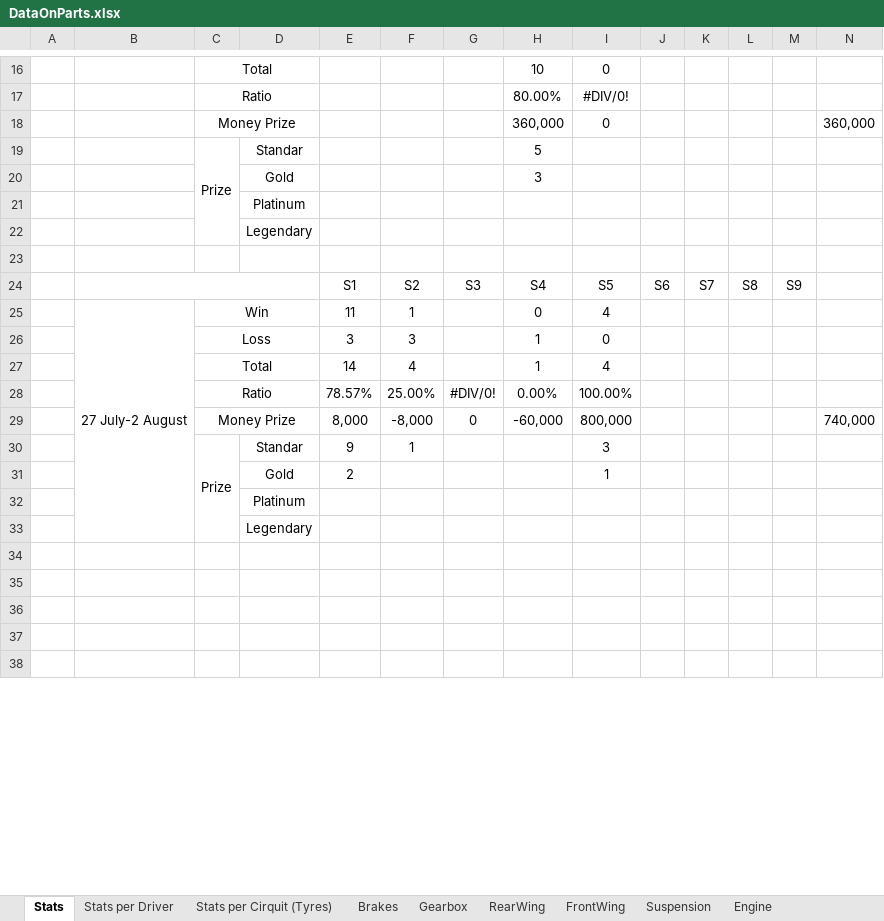
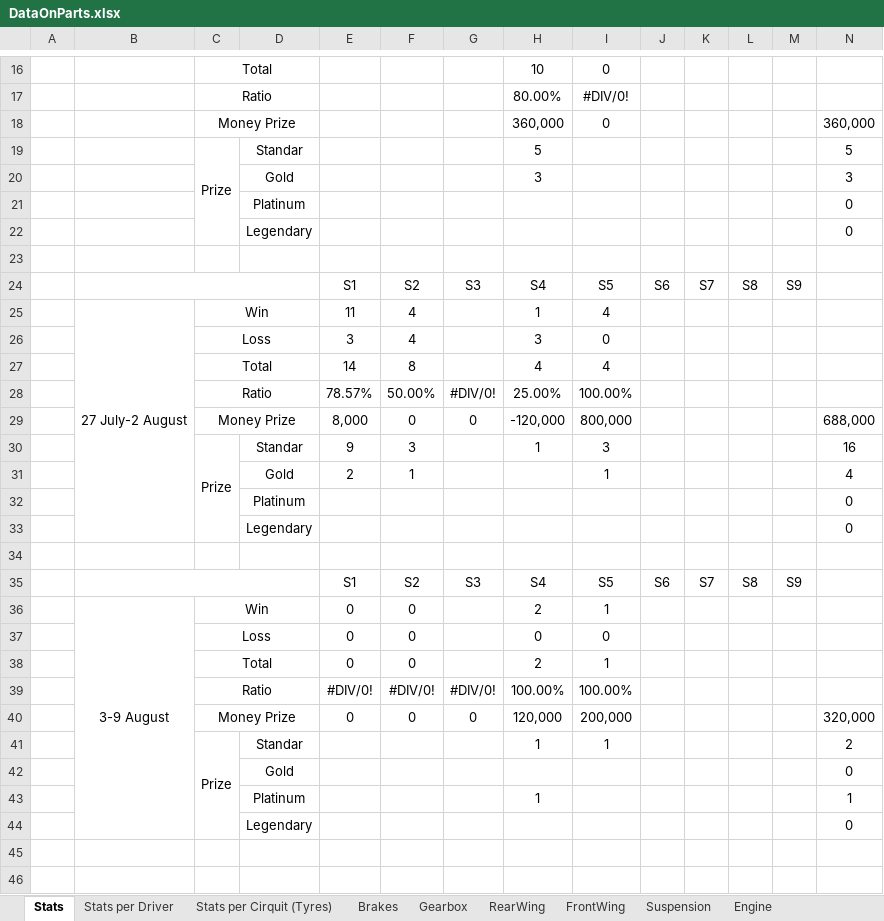
Before and after one commit to alekyr/F1ManagerOptimalConfiguration, an Excel workbook: DataOnParts.xlsx, sheet Stats, drawn as a sheet; only a part is shown, gaps mark what is left out; the shorter side is filled out with more unchanged rows; values as stored, in another font and other column widths than the file's, no borders; rows hold the shown columns only; the diff covers the shown part only; the diff names each change by its address in the sheet, - before the commit and + after, or states it on an @@ line.

```diff
--- a/DataOnParts.xlsx (sheet Stats)
+++ b/DataOnParts.xlsx (sheet Stats)
-N19: (empty)
+N19: 5
-N20: (empty)
+N20: 3
-N21:N22: (empty)
+N21:N22: 0
-F25: 1
+F25: 4
-H25: 0
+H25: 1
-F26: 3
+F26: 4
-H26: 1
+H26: 3
-F27: 4
+F27: 8
-H27: 1
+H27: 4
-F28: 25.00%
+F28: 50.00%
-H28: 0.00%
+H28: 25.00%
-F29: -8,000
+F29: 0
-H29: -60,000
+H29: -120,000
-N29: 740,000
+N29: 688,000
-F30: 1
+F30: 3
-H30: (empty)
+H30: 1
-N30: (empty)
+N30: 16
-F31: (empty)
+F31: 1
-N31: (empty)
+N31: 4
-N32:N33: (empty)
+N32:N33: 0
+B35:D35 merged
-row 35: (empty)
+row 35:  |  |  |  | S1 | S2 | S3 | S4 | S5 | S6 | S7 | S8 | S9
+row 36:  | 3-9 August | Win |  | 0 | 0 |  | 2 | 1
+row 37:  |  | Loss |  | 0 | 0 |  | 0 | 0
+row 38:  |  | Total |  | 0 | 0 |  | 2 | 1
+row 39:  |  | Ratio |  | #DIV/0! | #DIV/0! | #DIV/0! | 100.00% | 100.00%
+row 40:  |  | Money Prize |  | 0 | 0 | 0 | 120,000 | 200,000 |  |  |  |  | 320,000
+row 41:  |  | Prize | Standar |  |  |  | 1 | 1 |  |  |  |  | 2
+row 42:  |  |  | Gold |  |  |  |  |  |  |  |  |  | 0
+row 43:  |  |  | Platinum |  |  |  | 1 |  |  |  |  |  | 1
+row 44:  |  |  | Legendary |  |  |  |  |  |  |  |  |  | 0
```
Also changed, not shown: 4 added rows, 4 removed rows and 22 edited cells elsewhere in this sheet, sheet Stats per Driver, sheet Stats per Cirquit (Tyres), sheet Brakes, sheet RearWing, sheet Gearbox, sheet Suspension, 1 more sheet, formulas that keep their value.
